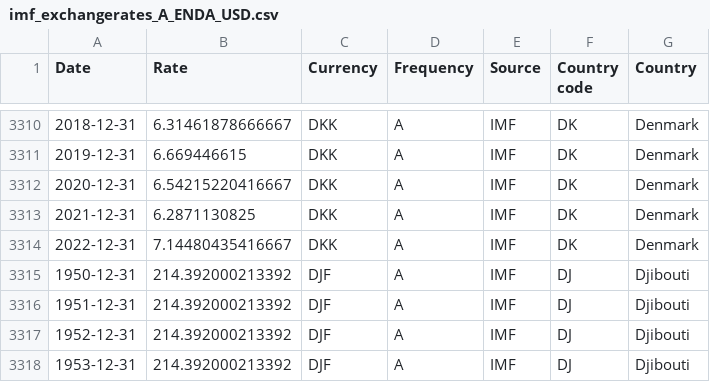
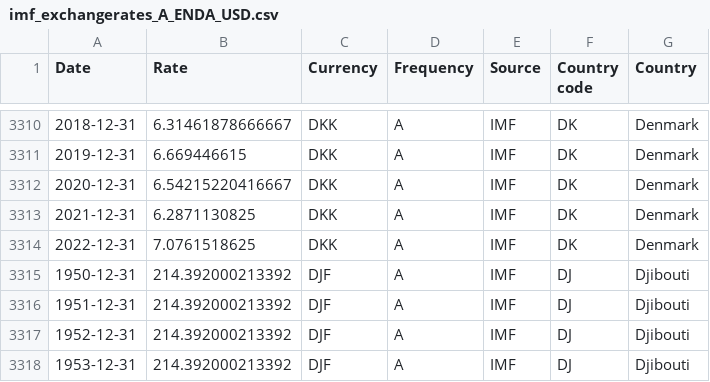
Before and after one commit to codeforIATI/imf-exchangerates, a CSV file: imf_exchangerates_A_ENDA_USD.csv, drawn as a sheet; only a part is shown, gaps mark what is left out.

Commit message:
deploy: 807310ae04abfd336fbc2c565253a980e3ebc340

```diff
--- a/imf_exchangerates_A_ENDA_USD.csv
+++ b/imf_exchangerates_A_ENDA_USD.csv
@@ -3313,3 +3313,3 @@ Date,Rate,Currency,Frequency,Source,Country code,Country
 2021-12-31,6.2871130825,DKK,A,IMF,DK,Denmark
-2022-12-31,7.14480435416667,DKK,A,IMF,DK,Denmark
+2022-12-31,7.0761518625,DKK,A,IMF,DK,Denmark
 1950-12-31,214.392000213392,DJF,A,IMF,DJ,Djibouti
```
